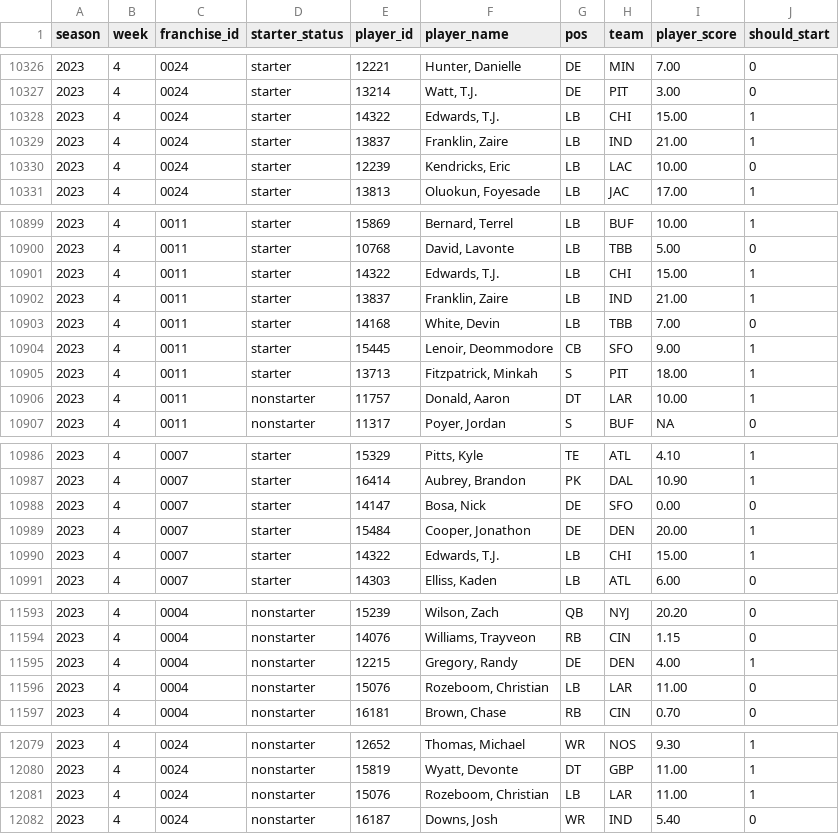
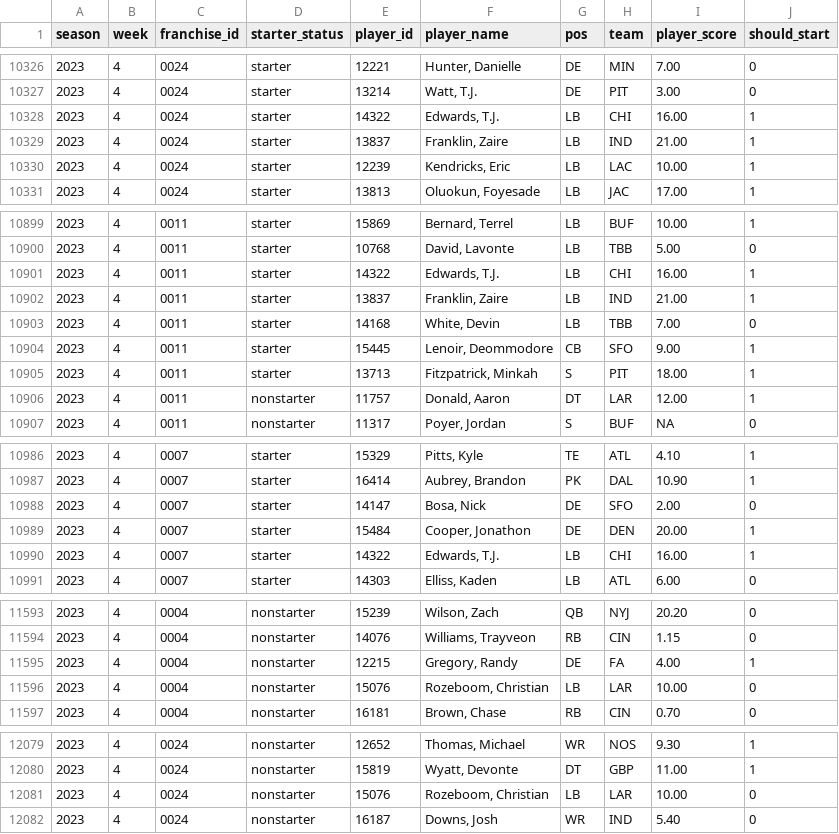
Before and after one commit to jak3sch/rfl, a CSV file: data/starter/rfl-starter-2023.csv, drawn as a sheet; only a part is shown, gaps mark what is left out; the diff covers the shown part only.

Commit message:
rfl starter data via pipepline hinzugefügt

```diff
--- a/data/starter/rfl-starter-2023.csv
+++ b/data/starter/rfl-starter-2023.csv
@@ -10327,5 +10327,5 @@ season,week,franchise_id,starter_status,player_id,player_name,pos,team,player_sc
 2023,4,0024,starter,13214,"Watt, T.J.",DE,PIT,3.00,0
-2023,4,0024,starter,14322,"Edwards, T.J.",LB,CHI,15.00,1
+2023,4,0024,starter,14322,"Edwards, T.J.",LB,CHI,16.00,1
 2023,4,0024,starter,13837,"Franklin, Zaire",LB,IND,21.00,1
-2023,4,0024,starter,12239,"Kendricks, Eric",LB,LAC,10.00,0
+2023,4,0024,starter,12239,"Kendricks, Eric",LB,LAC,10.00,1
 2023,4,0024,starter,13813,"Oluokun, Foyesade",LB,JAC,17.00,1
@@ -10900,3 +10900,3 @@ season,week,franchise_id,starter_status,player_id,player_name,pos,team,player_sc
 2023,4,0011,starter,10768,"David, Lavonte",LB,TBB,5.00,0
-2023,4,0011,starter,14322,"Edwards, T.J.",LB,CHI,15.00,1
+2023,4,0011,starter,14322,"Edwards, T.J.",LB,CHI,16.00,1
 2023,4,0011,starter,13837,"Franklin, Zaire",LB,IND,21.00,1
@@ -10905,3 +10905,3 @@ season,week,franchise_id,starter_status,player_id,player_name,pos,team,player_sc
 2023,4,0011,starter,13713,"Fitzpatrick, Minkah",S,PIT,18.00,1
-2023,4,0011,nonstarter,11757,"Donald, Aaron",DT,LAR,10.00,1
+2023,4,0011,nonstarter,11757,"Donald, Aaron",DT,LAR,12.00,1
 2023,4,0011,nonstarter,11317,"Poyer, Jordan",S,BUF,NA,0
@@ -10987,5 +10987,5 @@ season,week,franchise_id,starter_status,player_id,player_name,pos,team,player_sc
 2023,4,0007,starter,16414,"Aubrey, Brandon",PK,DAL,10.90,1
-2023,4,0007,starter,14147,"Bosa, Nick",DE,SFO,0.00,0
+2023,4,0007,starter,14147,"Bosa, Nick",DE,SFO,2.00,0
 2023,4,0007,starter,15484,"Cooper, Jonathon",DE,DEN,20.00,1
-2023,4,0007,starter,14322,"Edwards, T.J.",LB,CHI,15.00,1
+2023,4,0007,starter,14322,"Edwards, T.J.",LB,CHI,16.00,1
 2023,4,0007,starter,14303,"Elliss, Kaden",LB,ATL,6.00,0
@@ -11594,4 +11594,4 @@ season,week,franchise_id,starter_status,player_id,player_name,pos,team,player_sc
 2023,4,0004,nonstarter,14076,"Williams, Trayveon",RB,CIN,1.15,0
-2023,4,0004,nonstarter,12215,"Gregory, Randy",DE,DEN,4.00,1
-2023,4,0004,nonstarter,15076,"Rozeboom, Christian",LB,LAR,11.00,0
+2023,4,0004,nonstarter,12215,"Gregory, Randy",DE,FA,4.00,1
+2023,4,0004,nonstarter,15076,"Rozeboom, Christian",LB,LAR,10.00,0
 2023,4,0004,nonstarter,16181,"Brown, Chase",RB,CIN,0.70,0
@@ -12080,3 +12080,3 @@ season,week,franchise_id,starter_status,player_id,player_name,pos,team,player_sc
 2023,4,0024,nonstarter,15819,"Wyatt, Devonte",DT,GBP,11.00,1
-2023,4,0024,nonstarter,15076,"Rozeboom, Christian",LB,LAR,11.00,1
+2023,4,0024,nonstarter,15076,"Rozeboom, Christian",LB,LAR,10.00,0
 2023,4,0024,nonstarter,16187,"Downs, Josh",WR,IND,5.40,0
```
Also changed, not shown: 98 edited cells elsewhere in this file.
